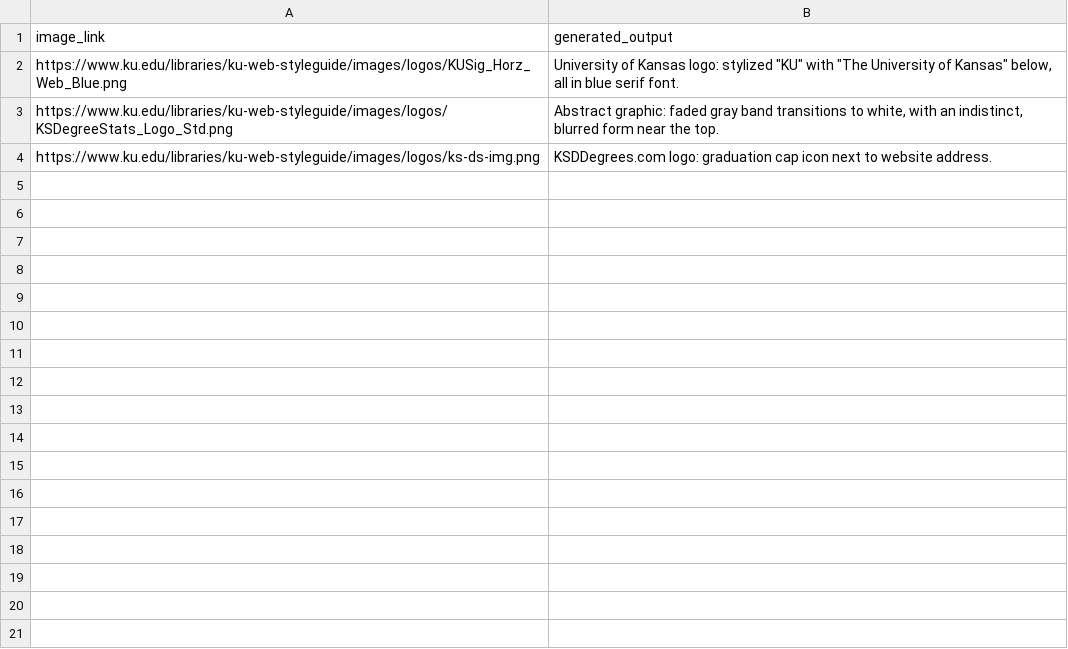
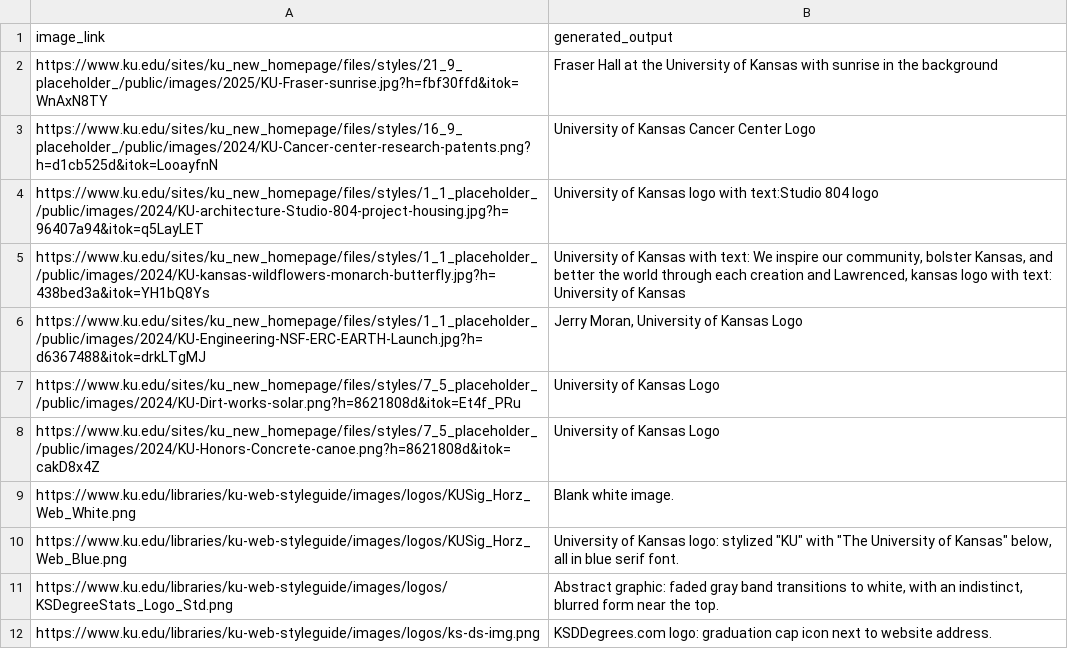
Before and after one commit to kaicachen/Alt-Text-Admiral, a CSV file: app/app_code/outputs/CSVs/ku.edu.csv, drawn as a sheet.

```diff
--- a/app/app_code/outputs/CSVs/ku.edu.csv
+++ b/app/app_code/outputs/CSVs/ku.edu.csv
@@ -1,2 +1,25 @@
 "image_link","generated_output"
+"https://www.ku.edu/sites/ku_new_homepage/files/styles/21_9_placeholder_/public/images/2025/KU-Fraser-sunrise.jpg?h=fbf30ffd&itok=WnAxN8TY","Fraser Hall at the University of Kansas with sunrise in the background
+
+"
+"https://www.ku.edu/sites/ku_new_homepage/files/styles/16_9_placeholder_/public/images/2024/KU-Cancer-center-research-patents.png?h=d1cb525d&itok=LooayfnN","University of Kansas Cancer Center Logo
+
+"
+"https://www.ku.edu/sites/ku_new_homepage/files/styles/1_1_placeholder_/public/images/2024/KU-architecture-Studio-804-project-housing.jpg?h=96407a94&itok=q5LayLET","University of Kansas logo with text:Studio 804 logo
+
+"
+"https://www.ku.edu/sites/ku_new_homepage/files/styles/1_1_placeholder_/public/images/2024/KU-kansas-wildflowers-monarch-butterfly.jpg?h=438bed3a&itok=YH1bQ8Ys","University of Kansas with text: We inspire our community, bolster Kansas, and better the world through each creation and Lawrenced, kansas logo with text: University of Kansas
+
+"
+"https://www.ku.edu/sites/ku_new_homepage/files/styles/1_1_placeholder_/public/images/2024/KU-Engineering-NSF-ERC-EARTH-Launch.jpg?h=d6367488&itok=drkLTgMJ","Jerry Moran, University of Kansas Logo
+
+"
+"https://www.ku.edu/sites/ku_new_homepage/files/styles/7_5_placeholder_/public/images/2024/KU-Dirt-works-solar.png?h=8621808d&itok=Et4f_PRu","University of Kansas Logo
+
+"
+"https://www.ku.edu/sites/ku_new_homepage/files/styles/7_5_placeholder_/public/images/2024/KU-Honors-Concrete-canoe.png?h=8621808d&itok=cakD8x4Z","University of Kansas Logo
+
+"
+"https://www.ku.edu/libraries/ku-web-styleguide/images/logos/KUSig_Horz_Web_White.png","Blank white image.
+"
 "https://www.ku.edu/libraries/ku-web-styleguide/images/logos/KUSig_Horz_Web_Blue.png","University of Kansas logo: stylized ""KU"" with ""The University of Kansas"" below, all in blue serif font.
```
Also changed, not shown: 2 other files.
